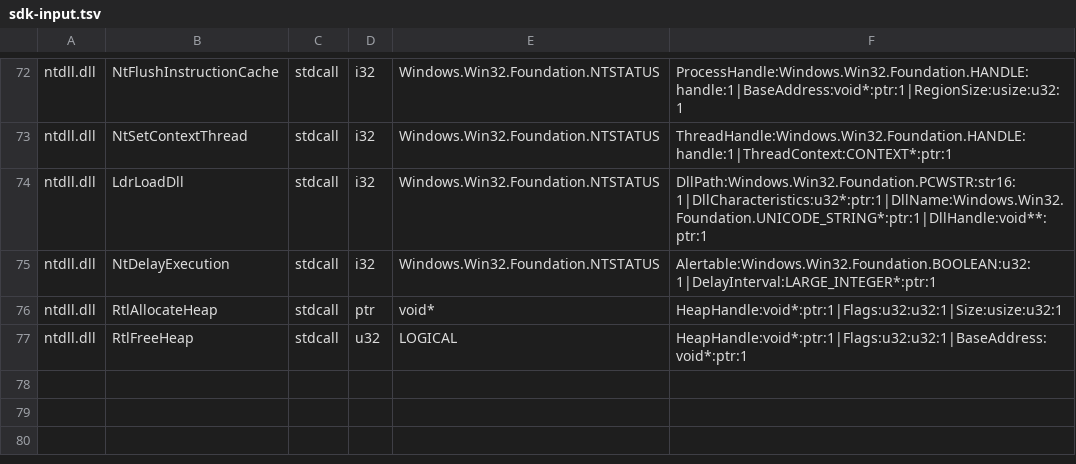
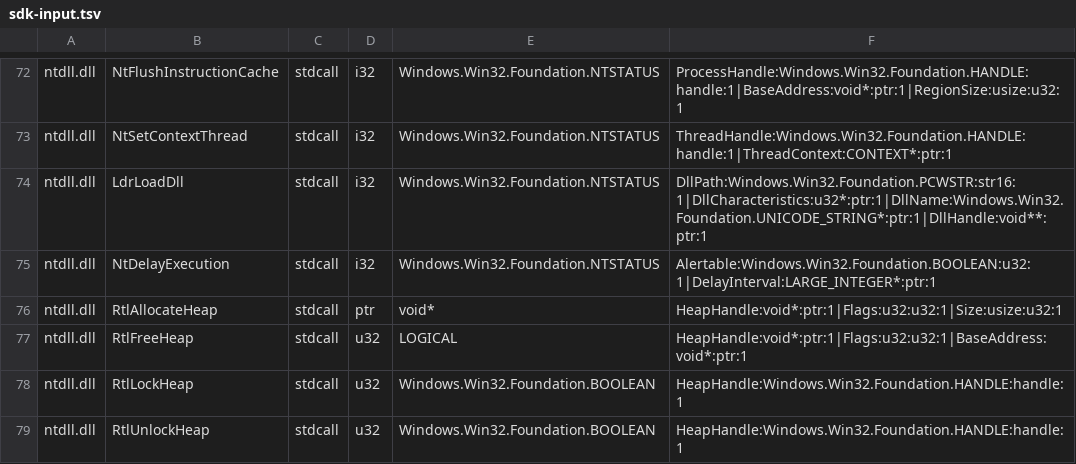
Before and after one commit to hitode-project/hitode, a TSV file: data/abi/sdk-input.tsv, drawn as a sheet; only a part is shown, gaps mark what is left out.

Commit message:
feat(win32): serialize standard heap frontends with shared locks
Add per-heap recursive critical sections shared by HeapLock and native RTL locks. Gate existing Heap, RTL, standard CRT allocation and Local/Global frontends, honor NO_SERIALIZE, and release temporary holds before callbacks. Native interpreter/JIT fixtures match 105 scalar outcomes; targeted owner, wait, lifetime and frontend tests pass. Internal CRT and clipboard helper allocations remain outside this stage.

```diff
--- a/data/abi/sdk-input.tsv
+++ b/data/abi/sdk-input.tsv
@@ -77 +77,3 @@ ntdll.dll	RtlAllocateHeap	stdcall	ptr	void*	HeapHandle:void*:ptr:1|Flags:u32:u32
 ntdll.dll	RtlFreeHeap	stdcall	u32	LOGICAL	HeapHandle:void*:ptr:1|Flags:u32:u32:1|BaseAddress:void*:ptr:1
+ntdll.dll	RtlLockHeap	stdcall	u32	Windows.Win32.Foundation.BOOLEAN	HeapHandle:Windows.Win32.Foundation.HANDLE:handle:1
+ntdll.dll	RtlUnlockHeap	stdcall	u32	Windows.Win32.Foundation.BOOLEAN	HeapHandle:Windows.Win32.Foundation.HANDLE:handle:1
```
Also changed, not shown: 19 other files.
